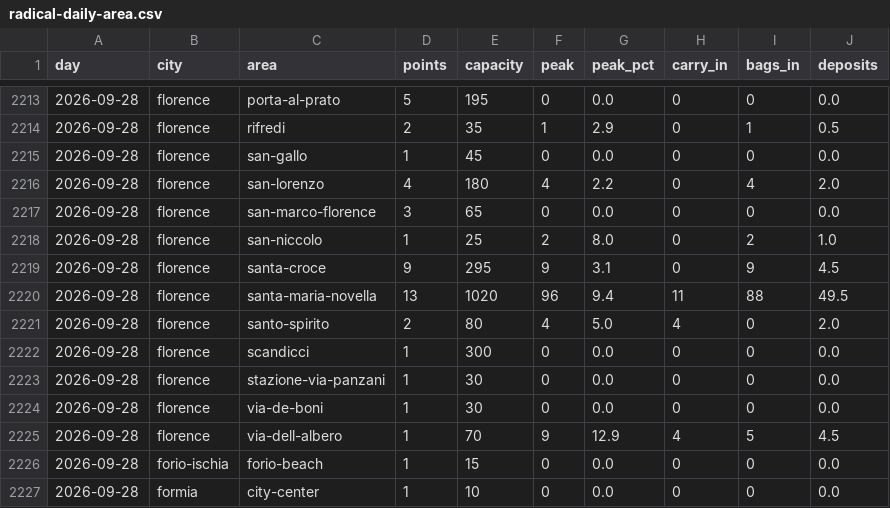
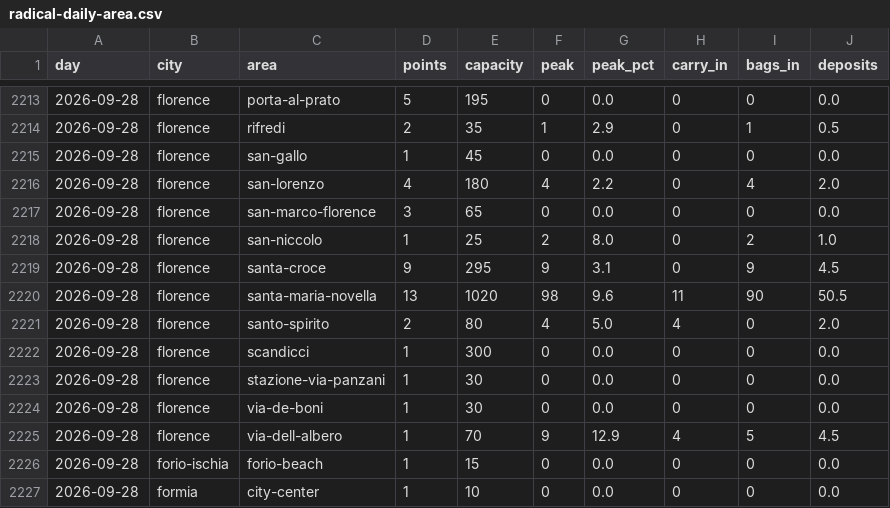
Before and after one commit to Giacbotta/nutrie-new-business-tracking, a CSV file: data/radical-daily-area.csv, drawn as a sheet; only a part is shown, gaps mark what is left out.

```diff
--- a/data/radical-daily-area.csv
+++ b/data/radical-daily-area.csv
@@ -2219,3 +2219,3 @@ day,city,area,points,capacity,peak,peak_pct,carry_in,bags_in,deposits
 2026-09-28,florence,santa-croce,9,295,9,3.1,0,9,4.5
-2026-09-28,florence,santa-maria-novella,13,1020,96,9.4,11,88,49.5
+2026-09-28,florence,santa-maria-novella,13,1020,98,9.6,11,90,50.5
 2026-09-28,florence,santo-spirito,2,80,4,5.0,4,0,2.0
```
Also changed, not shown: data/bounce-daily-city.csv, data/litc-daily.csv, 8 other files.
